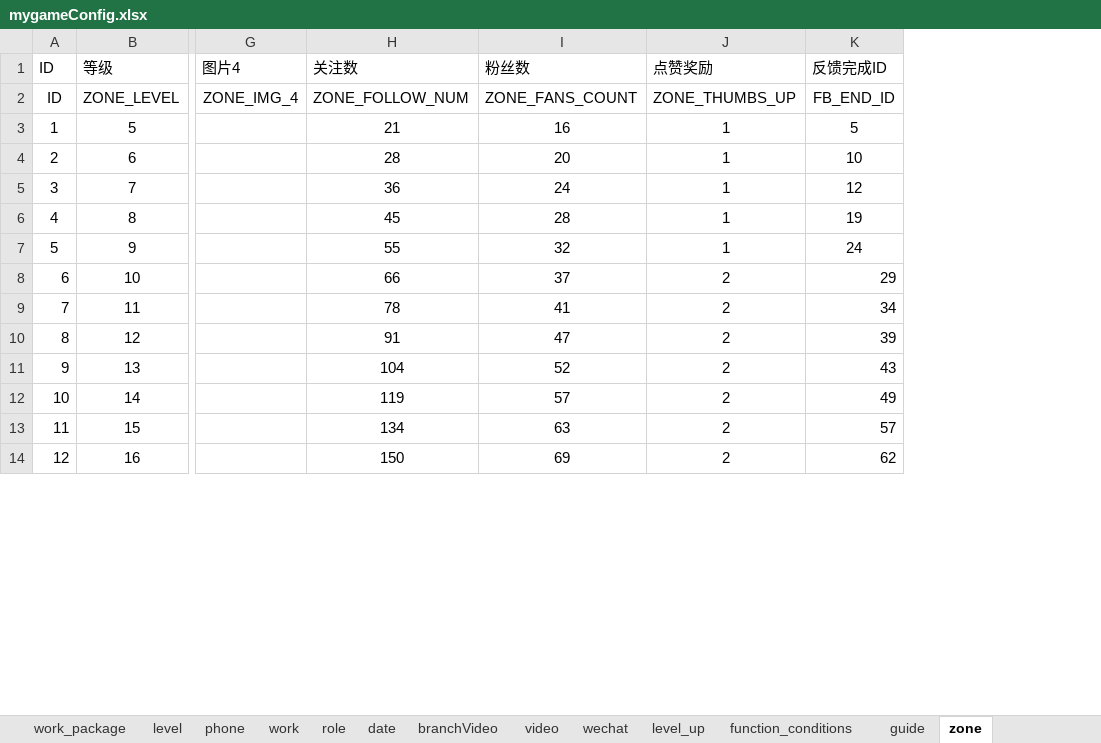
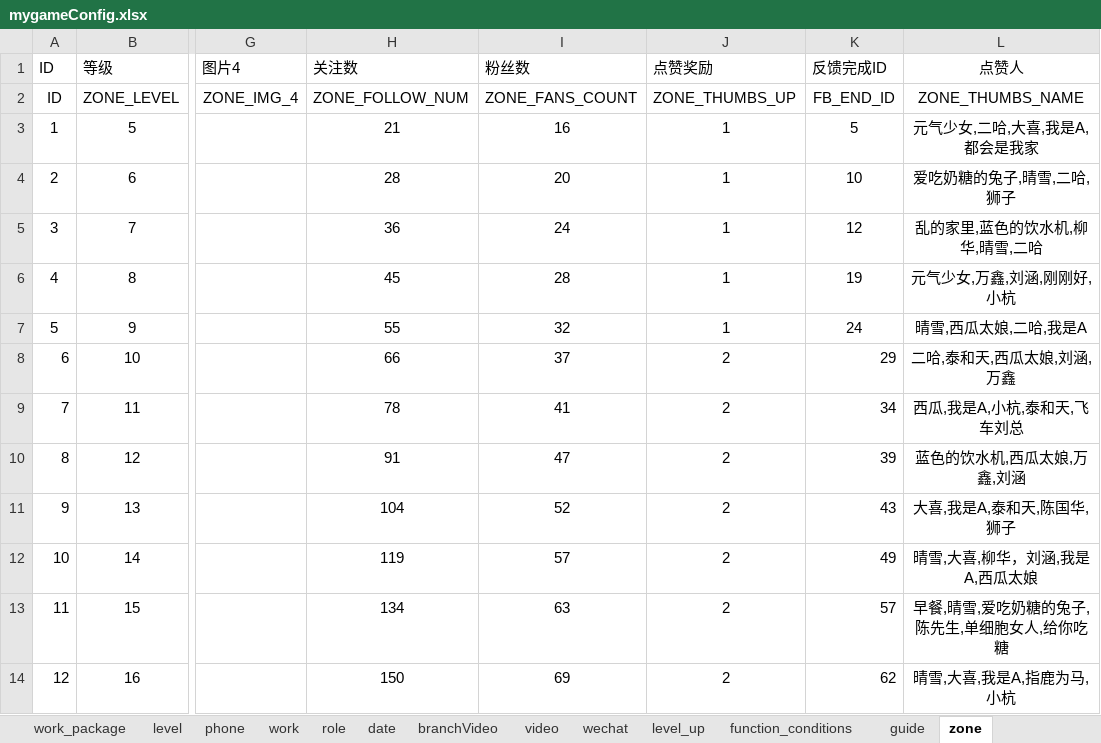
Before and after one commit to chdwb/first, an Excel workbook: tools/data/mygameConfig.xlsx, sheet zone, drawn as a sheet; only a part is shown, gaps mark what is left out; values as stored, in another font and other column widths than the file's, no borders; the diff names each change by its address in the sheet, - before the commit and + after, or states it on an @@ line.

```diff
--- a/tools/data/mygameConfig.xlsx (sheet zone)
+++ b/tools/data/mygameConfig.xlsx (sheet zone)
+column L (点赞人), rows 2-14: ZONE_THUMBS_NAME | 元气少女,二哈,大喜,我是A,都会是我家 | 爱吃奶糖的兔子,晴雪,二哈,狮子 | 乱的家里,蓝色的饮水机,柳华,晴雪,二哈 | 元气少女,万鑫,刘涵,刚刚好,小杭 | 晴雪,西瓜太娘,二哈,我是A | 二哈,泰和天,西瓜太娘,刘涵,万鑫 | 西瓜,我是A,小杭,泰和天,飞车刘总 | 蓝色的饮水机,西瓜太娘,万鑫,刘涵 | 大喜,我是A,泰和天,陈国华,狮子 | 晴雪,大喜,柳华，刘涵,我是A,西瓜太娘 | 早餐,晴雪,爱吃奶糖的兔子,陈先生,单细胞女人,给你吃糖 | 晴雪,大喜,我是A,指鹿为马,小杭
```
Also changed, not shown: 4 other files.
